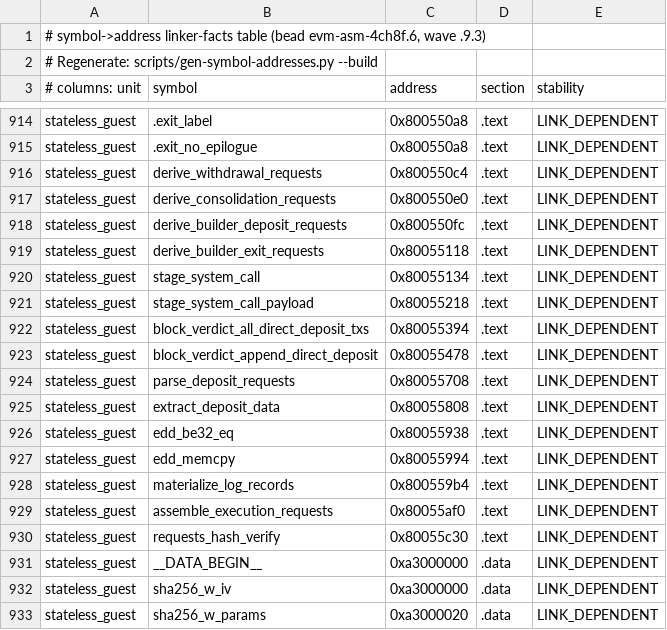
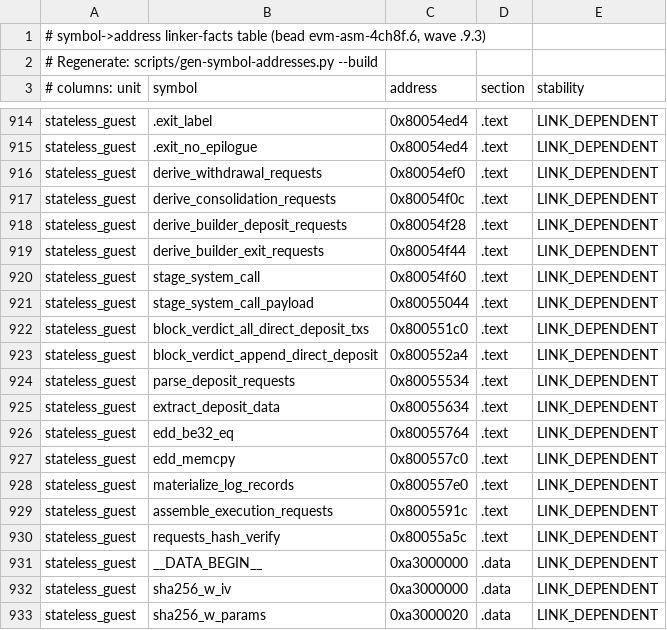
Before and after one commit to Verified-zkEVM/evm-asm, a TSV file: scripts/asm-fixtures/symbol-addresses.tsv, drawn as a sheet; only a part is shown, gaps mark what is left out; the diff covers the shown part only; the diff names each change by its address in the sheet, - before the commit and + after, or states it on an @@ line.

```diff
--- a/scripts/asm-fixtures/symbol-addresses.tsv
+++ b/scripts/asm-fixtures/symbol-addresses.tsv
-C914:C915 (address): 0x800550a8
+C914:C915 (address): 0x80054ed4
-C916 (address): 0x800550c4
+C916 (address): 0x80054ef0
-C917 (address): 0x800550e0
+C917 (address): 0x80054f0c
-C918 (address): 0x800550fc
+C918 (address): 0x80054f28
-C919 (address): 0x80055118
+C919 (address): 0x80054f44
-C920 (address): 0x80055134
+C920 (address): 0x80054f60
-C921 (address): 0x80055218
+C921 (address): 0x80055044
-C922 (address): 0x80055394
+C922 (address): 0x800551c0
-C923 (address): 0x80055478
+C923 (address): 0x800552a4
-C924 (address): 0x80055708
+C924 (address): 0x80055534
-C925 (address): 0x80055808
+C925 (address): 0x80055634
-C926 (address): 0x80055938
+C926 (address): 0x80055764
-C927 (address): 0x80055994
+C927 (address): 0x800557c0
-C928 (address): 0x800559b4
+C928 (address): 0x800557e0
-C929 (address): 0x80055af0
+C929 (address): 0x8005591c
-C930 (address): 0x80055c30
+C930 (address): 0x80055a5c
```
Also changed, not shown: 50 edited cells elsewhere in this file, 2 other files.
